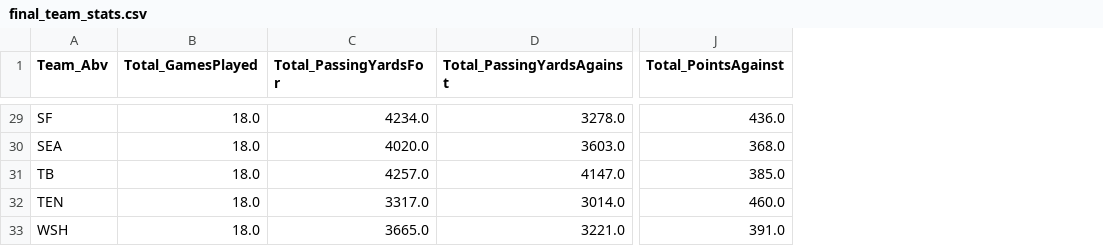
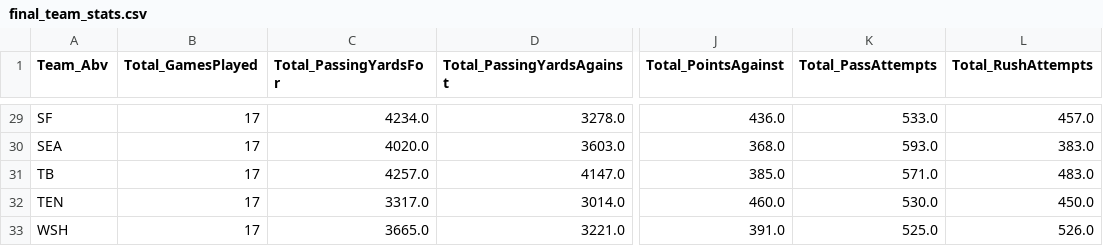
Before and after one commit to mtchoum1/nfl_pred, a CSV file: final_team_stats.csv, drawn as a sheet; only a part is shown, gaps mark what is left out; the diff covers the shown part only; the diff names each change by its address in the sheet, - before the commit and + after, or states it on an @@ line.

```diff
--- a/final_team_stats.csv
+++ b/final_team_stats.csv
+column K (Total_PassAttempts), rows 29-33: 533.0 | 593.0 | 571.0 | 530.0 | 525.0
+column L (Total_RushAttempts), rows 29-33: 457.0 | 383.0 | 483.0 | 450.0 | 526.0
-B29:B33 (Total_GamesPlayed): 18.0
+B29:B33 (Total_GamesPlayed): 17
```
Also changed, not shown: 27 edited cells elsewhere in this file, nfl2021.csv, prediction_history.csv, 4 other files.
